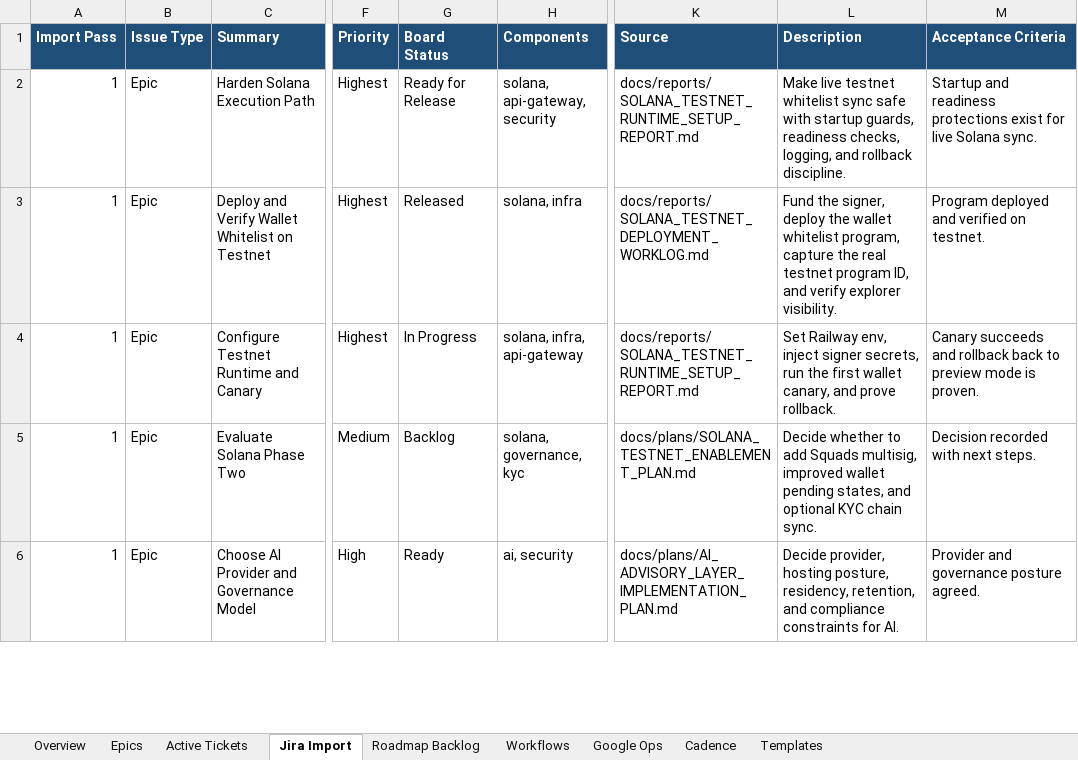
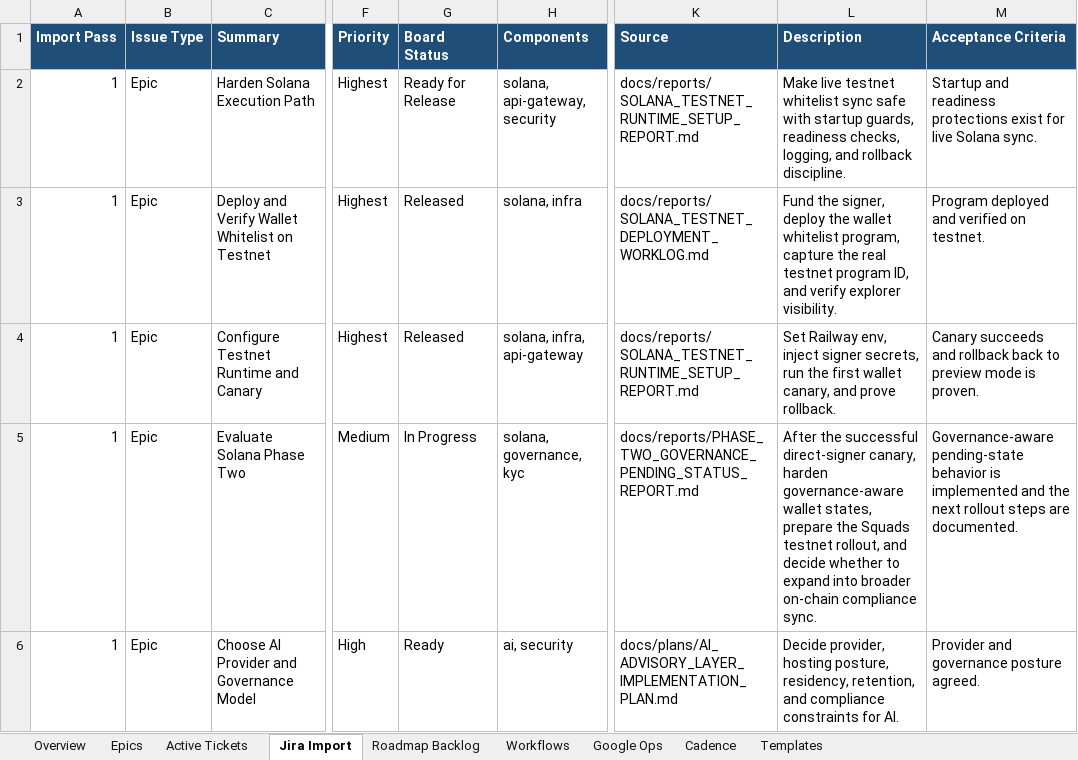
Before and after one commit to Web3-Platforms/TreasuryOS, an Excel workbook: docs/plans/TREASURYOS_JIRA_PRODUCT_OPS_WORKBOOK.xlsx, sheet Jira Import, drawn as a sheet; only a part is shown, gaps mark what is left out; values as stored, in another font and other column widths than the file's, no borders; table styles not drawn; the diff covers the shown part only; the diff names each change by its address in the sheet, - before the commit and + after, or states it on an @@ line.

```diff
--- a/docs/plans/TREASURYOS_JIRA_PRODUCT_OPS_WORKBOOK.xlsx (sheet Jira Import)
+++ b/docs/plans/TREASURYOS_JIRA_PRODUCT_OPS_WORKBOOK.xlsx (sheet Jira Import)
-G4 (Board Status): In Progress
+G4 (Board Status): Released
-G5 (Board Status): Backlog
+G5 (Board Status): In Progress
-K5 (Source): docs/plans/SOLANA_TESTNET_ENABLEMENT_PLAN.md
+K5 (Source): docs/reports/PHASE_TWO_GOVERNANCE_PENDING_STATUS_REPORT.md
-L5 (Description): Decide whether to add Squads multisig, improved wallet pending states, and optional KYC chain sync.
+L5 (Description): After the successful direct-signer canary, harden governance-aware wallet states, prepare the Squads testnet rollout, and decide whether to expand into broader on-chain compliance sync.
-M5 (Acceptance Criteria): Decision recorded with next steps.
+M5 (Acceptance Criteria): Governance-aware pending-state behavior is implemented and the next rollout steps are documented.
```
Also changed, not shown: 2 added rows and 37 edited cells elsewhere in this sheet, sheet Active Tickets, sheet Overview, sheet Epics, 44 other files.
